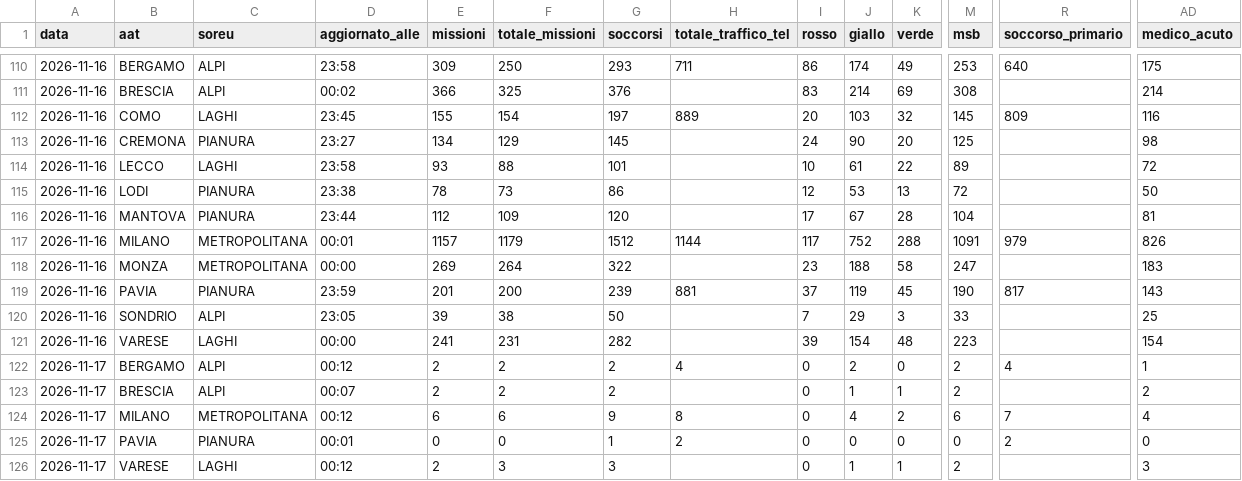
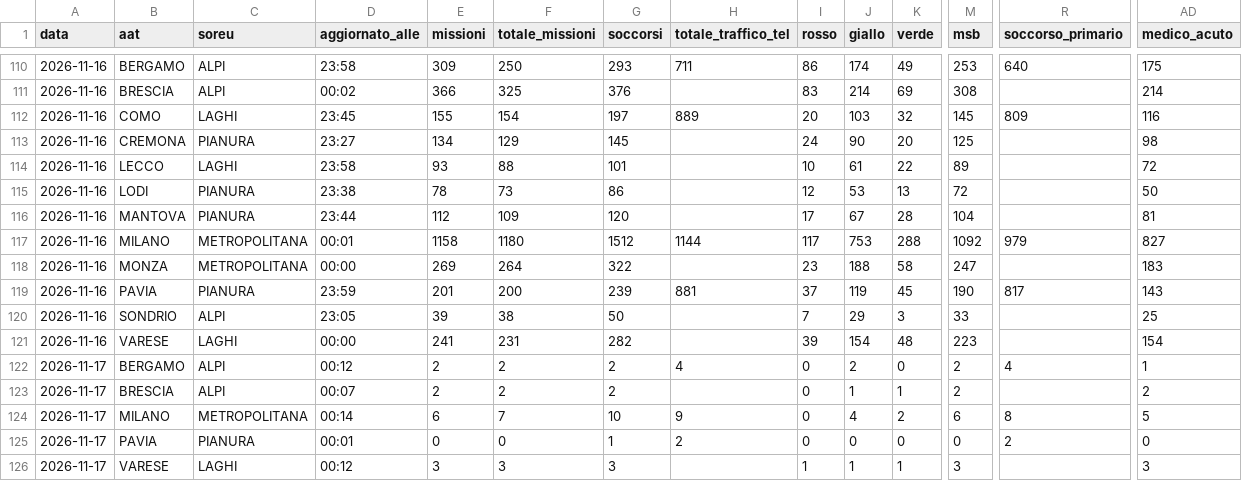
Before and after one commit to Alvarez2009-svg/4r3u1, a CSV file: data/giornaliero.csv, drawn as a sheet; only a part is shown, gaps mark what is left out; the diff names each change by its address in the sheet, - before the commit and + after, or states it on an @@ line.

```diff
--- a/data/giornaliero.csv
+++ b/data/giornaliero.csv
-E117 (missioni): 1157
+E117 (missioni): 1158
-F117 (totale_missioni): 1179
+F117 (totale_missioni): 1180
-J117 (giallo): 752
+J117 (giallo): 753
-M117 (msb): 1091
+M117 (msb): 1092
-AD117 (medico_acuto): 826
+AD117 (medico_acuto): 827
-D124 (aggiornato_alle): 00:12
+D124 (aggiornato_alle): 00:14
-F124 (totale_missioni): 6
+F124 (totale_missioni): 7
-G124 (soccorsi): 9
+G124 (soccorsi): 10
-H124 (totale_traffico_tel): 8
+H124 (totale_traffico_tel): 9
-R124 (soccorso_primario): 7
+R124 (soccorso_primario): 8
-AD124 (medico_acuto): 4
+AD124 (medico_acuto): 5
-E126 (missioni): 2
+E126 (missioni): 3
-I126 (rosso): 0
+I126 (rosso): 1
-M126 (msb): 2
+M126 (msb): 3
```
Also changed, not shown: 2 other files.
